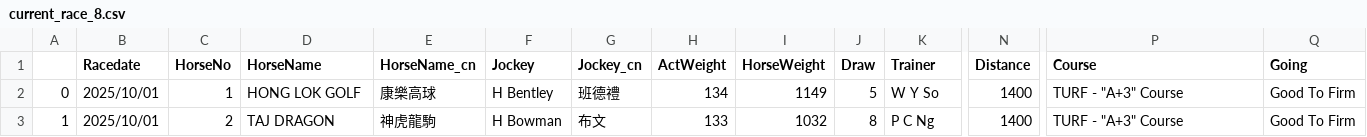
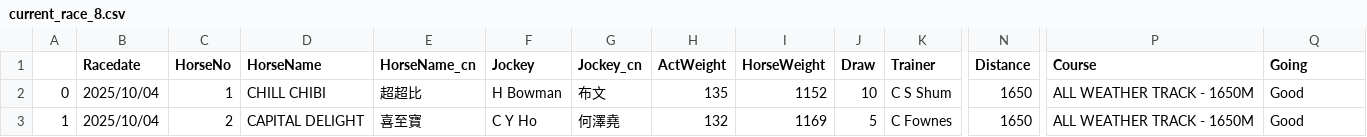
Before and after one commit to monkeynyp/horsegame, a CSV file: racecard/data/current_race_8.csv, drawn as a sheet; only a part is shown, gaps mark what is left out; the diff covers the shown part only; the diff names each change by its address in the sheet, - before the commit and + after, or states it on an @@ line.

```diff
--- a/racecard/data/current_race_8.csv
+++ b/racecard/data/current_race_8.csv
-B2:B3 (Racedate): 2025/10/01
+B2:B3 (Racedate): 2025/10/04
-D2 (HorseName): HONG LOK GOLF
+D2 (HorseName): CHILL CHIBI
-E2 (HorseName_cn): 康樂高球
+E2 (HorseName_cn): 超超比
-F2 (Jockey): H Bentley
+F2 (Jockey): H Bowman
-G2 (Jockey_cn): 班德禮
+G2 (Jockey_cn): 布文
-H2 (ActWeight): 134
+H2 (ActWeight): 135
-I2 (HorseWeight): 1149
+I2 (HorseWeight): 1152
-J2 (Draw): 5
+J2 (Draw): 10
-K2 (Trainer): W Y So
+K2 (Trainer): C S Shum
-N2:N3 (Distance): 1400
+N2:N3 (Distance): 1650
-P2:P3 (Course): TURF - "A+3" Course
+P2:P3 (Course): ALL WEATHER TRACK - 1650M
-Q2:Q3 (Going): Good To Firm
+Q2:Q3 (Going): Good
-D3 (HorseName): TAJ DRAGON
+D3 (HorseName): CAPITAL DELIGHT
-E3 (HorseName_cn): 神虎龍駒
+E3 (HorseName_cn): 喜至寶
-F3 (Jockey): H Bowman
+F3 (Jockey): C Y Ho
-G3 (Jockey_cn): 布文
+G3 (Jockey_cn): 何澤堯
-H3 (ActWeight): 133
+H3 (ActWeight): 132
-I3 (HorseWeight): 1032
+I3 (HorseWeight): 1169
-J3 (Draw): 8
+J3 (Draw): 5
-K3 (Trainer): P C Ng
+K3 (Trainer): C Fownes
```
Also changed, not shown: 2 added rows and 129 edited cells elsewhere in this file, racecard/data/current_race_1.csv, racecard/data/current_race_3.csv, 48 other files.
